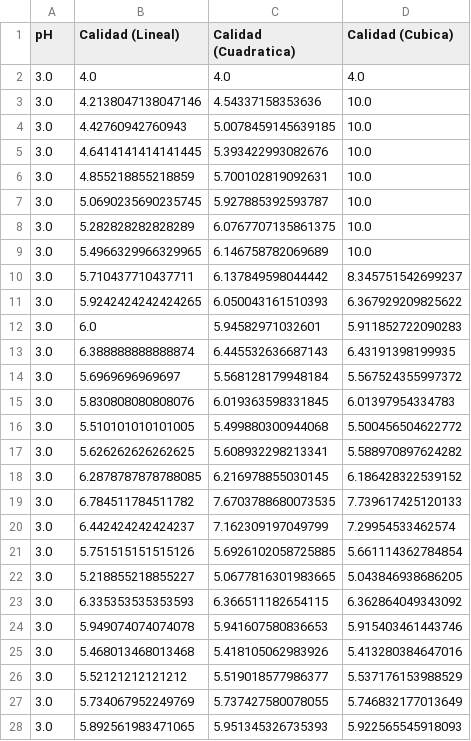
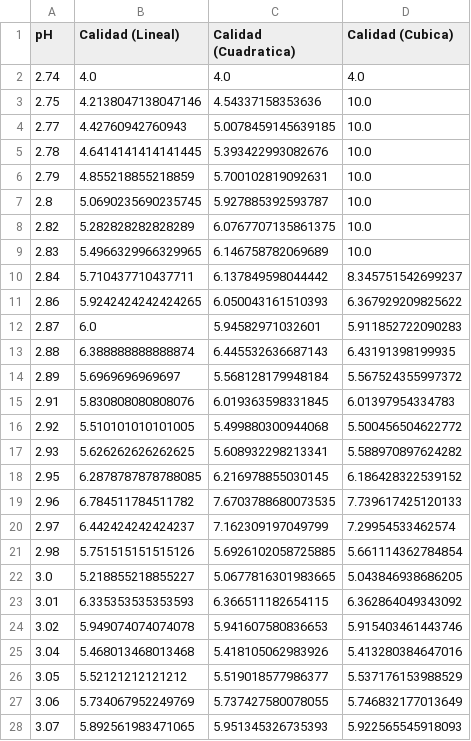
Before and after one commit to AdairRempty/Interpolacion_Prueba_DataSets, a CSV file: Resultados/pH-Calidad-Rojo_Interpolacion.csv, drawn as a sheet; only a part is shown; the diff covers the shown part only.

```diff
--- a/Resultados/pH-Calidad-Rojo_Interpolacion.csv
+++ b/Resultados/pH-Calidad-Rojo_Interpolacion.csv
@@ -1,28 +1,28 @@
 pH,Calidad (Lineal),Calidad (Cuadratica),Calidad (Cubica)
-3.0,4.0,4.0,4.0
-3.0,4.2138047138047146,4.54337158353636,10.0
-3.0,4.42760942760943,5.0078459145639185,10.0
-3.0,4.6414141414141445,5.393422993082676,10.0
-3.0,4.855218855218859,5.700102819092631,10.0
-3.0,5.0690235690235745,5.927885392593787,10.0
-3.0,5.282828282828289,6.0767707135861375,10.0
-3.0,5.4966329966329965,6.146758782069689,10.0
-3.0,5.710437710437711,6.137849598044442,8.345751542699237
-3.0,5.9242424242424265,6.050043161510393,6.367929209825622
-3.0,6.0,5.94582971032601,5.911852722090283
-3.0,6.388888888888874,6.445532636687143,6.43191398199935
-3.0,5.6969696969697,5.568128179948184,5.567524355997372
-3.0,5.830808080808076,6.019363598331845,6.01397954334783
-3.0,5.510101010101005,5.499880300944068,5.500456504622772
-3.0,5.626262626262625,5.608932298213341,5.588970897624282
-3.0,6.2878787878788085,6.216978855030145,6.186428322539152
-3.0,6.784511784511782,7.6703788680073535,7.739617425120133
-3.0,6.442424242424237,7.162309197049799,7.29954533462574
-3.0,5.751515151515126,5.6926102058725885,5.661114362784854
+2.74,4.0,4.0,4.0
+2.75,4.2138047138047146,4.54337158353636,10.0
+2.77,4.42760942760943,5.0078459145639185,10.0
+2.78,4.6414141414141445,5.393422993082676,10.0
+2.79,4.855218855218859,5.700102819092631,10.0
+2.8,5.0690235690235745,5.927885392593787,10.0
+2.82,5.282828282828289,6.0767707135861375,10.0
+2.83,5.4966329966329965,6.146758782069689,10.0
+2.84,5.710437710437711,6.137849598044442,8.345751542699237
+2.86,5.9242424242424265,6.050043161510393,6.367929209825622
+2.87,6.0,5.94582971032601,5.911852722090283
+2.88,6.388888888888874,6.445532636687143,6.43191398199935
+2.89,5.6969696969697,5.568128179948184,5.567524355997372
+2.91,5.830808080808076,6.019363598331845,6.01397954334783
+2.92,5.510101010101005,5.499880300944068,5.500456504622772
+2.93,5.626262626262625,5.608932298213341,5.588970897624282
+2.95,6.2878787878788085,6.216978855030145,6.186428322539152
+2.96,6.784511784511782,7.6703788680073535,7.739617425120133
+2.97,6.442424242424237,7.162309197049799,7.29954533462574
+2.98,5.751515151515126,5.6926102058725885,5.661114362784854
 3.0,5.218855218855227,5.0677816301983665,5.043846938686205
-3.0,6.335353535353593,6.366511182654115,6.362864049343092
-3.0,5.949074074074078,5.941607580836653,5.915403461443746
-3.0,5.468013468013468,5.418105062983926,5.413280384647016
-3.0,5.52121212121212,5.519018577986377,5.537176153988529
-3.0,5.734067952249769,5.737427580078055,5.746832177013649
-3.0,5.892561983471065,5.951345326735393,5.922565545918093
+3.01,6.335353535353593,6.366511182654115,6.362864049343092
+3.02,5.949074074074078,5.941607580836653,5.915403461443746
+3.04,5.468013468013468,5.418105062983926,5.413280384647016
+3.05,5.52121212121212,5.519018577986377,5.537176153988529
+3.06,5.734067952249769,5.737427580078055,5.746832177013649
+3.07,5.892561983471065,5.951345326735393,5.922565545918093
```
Also changed, not shown: 72 edited cells elsewhere in this file, Resultados/Enfermedad-Colesterol.csv, Resultados/alcohol-Calidad-Blanco_Interpolacion.csv, 6 other files.
